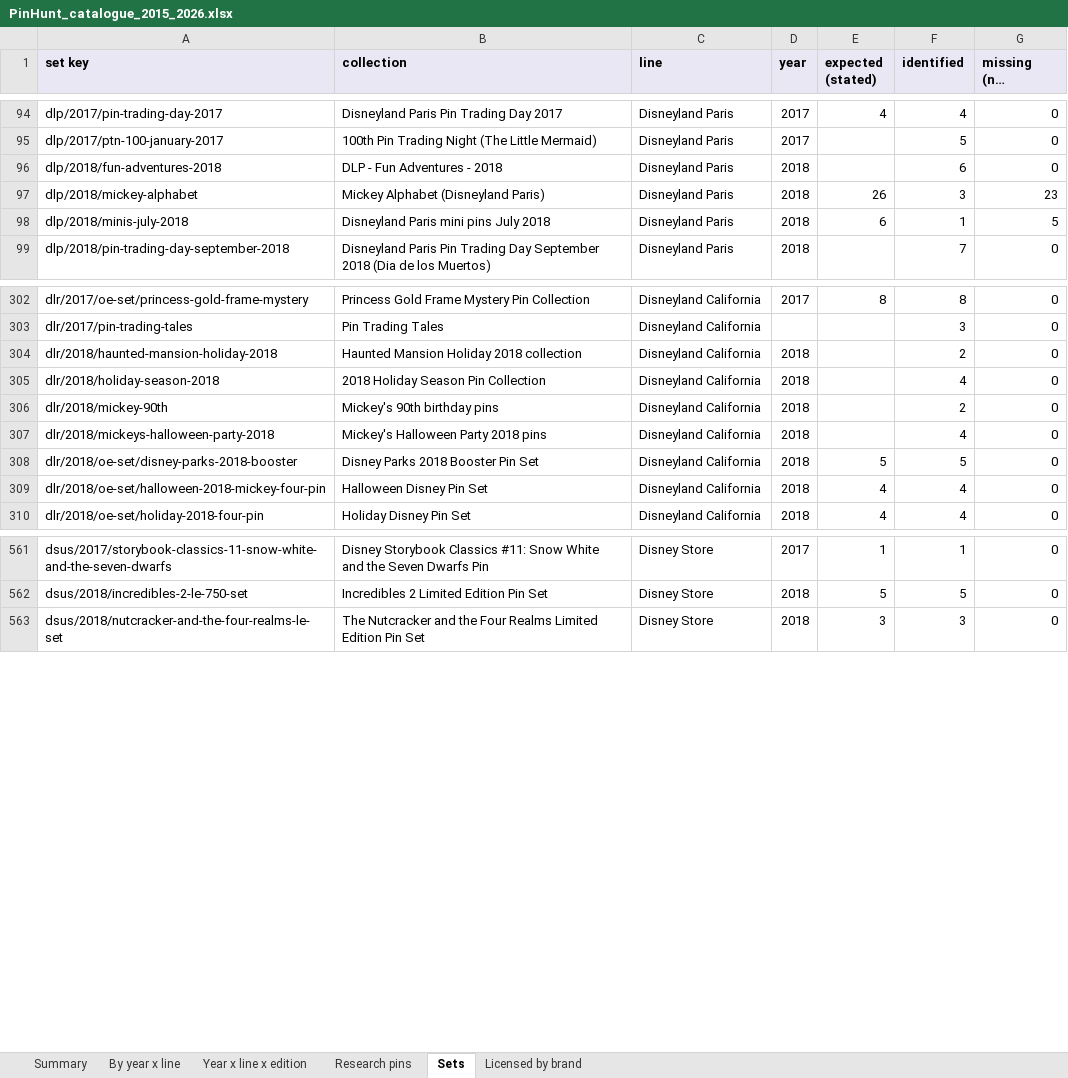
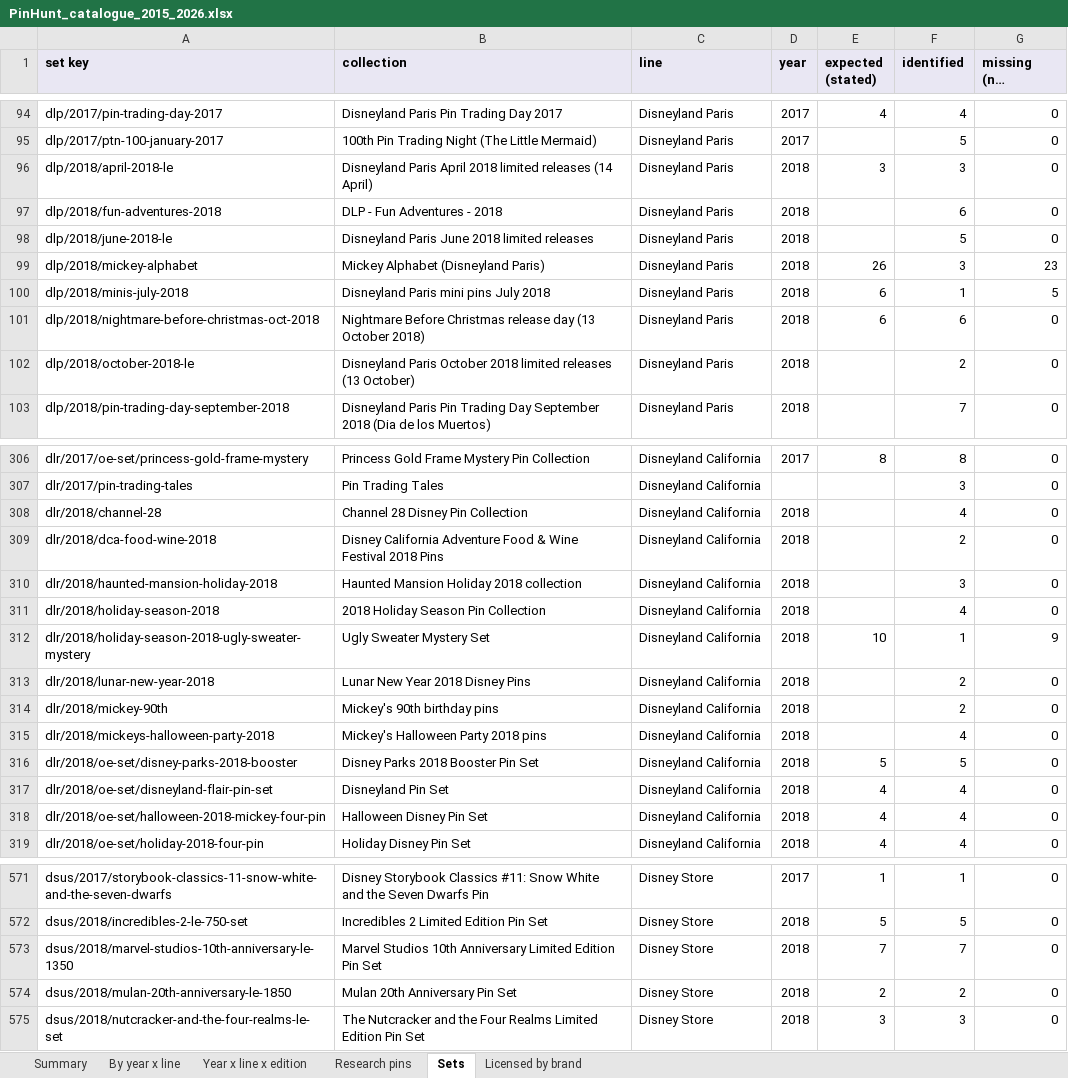
Before and after one commit to alperahmet1990-debug/Pin-hunt-uk, an Excel workbook: docs/research/catalogue-backfill/PinHunt_catalogue_2015_2026.xlsx, sheet Sets, drawn as a sheet; only a part is shown, gaps mark what is left out; long unchanged cells end in …; values as stored, in another font and other column widths than the file's, no borders; addresses are those after the commit; the diff covers the shown part only; the diff names each change by its address in the sheet, - before the commit and + after, or states it on an @@ line.

```diff
--- a/docs/research/catalogue-backfill/PinHunt_catalogue_2015_2026.xlsx (sheet Sets)
+++ b/docs/research/catalogue-backfill/PinHunt_catalogue_2015_2026.xlsx (sheet Sets)
+row 96: dlp/2018/april-2018-le | Disneyland Paris April 2018 limited releases (14 April) | Disneyland Paris | 2018 | 3 | 3 | 0
+row 98: dlp/2018/june-2018-le | Disneyland Paris June 2018 limited releases | Disneyland Paris | 2018 |  | 5 | 0
+row 101: dlp/2018/nightmare-before-christmas-oct-2018 | Nightmare Before Christmas release day (13 October 2018) | Disneyland Paris | 2018 | 6 | 6 | 0
+row 102: dlp/2018/october-2018-le | Disneyland Paris October 2018 limited releases (13 October) | Disneyland Paris | 2018 |  | 2 | 0
+row 308: dlr/2018/channel-28 | Channel 28 Disney Pin Collection | Disneyland California | 2018 |  | 4 | 0
+row 309: dlr/2018/dca-food-wine-2018 | Disney California Adventure Food & Wine Festival 2018 Pins | Disneyland California | 2018 |  | 2 | 0
-F310 (identified): 2
+F310 (identified): 3
+row 312: dlr/2018/holiday-season-2018-ugly-sweater-mystery | Ugly Sweater Mystery Set | Disneyland California | 2018 | 10 | 1 | 9
+row 313: dlr/2018/lunar-new-year-2018 | Lunar New Year 2018 Disney Pins | Disneyland California | 2018 |  | 2 | 0
+row 317: dlr/2018/oe-set/disneyland-flair-pin-set | Disneyland Pin Set | Disneyland California | 2018 | 4 | 4 | 0
+row 573: dsus/2018/marvel-studios-10th-anniversary-le-1350 | Marvel Studios 10th Anniversary Limited Edition Pin Set | Disney Store | 2018 | 7 | 7 | 0
+row 574: dsus/2018/mulan-20th-anniversary-le-1850 | Mulan 20th Anniversary Pin Set | Disney Store | 2018 | 2 | 2 | 0
```
Also changed, not shown: 14 added rows and 7 edited cells elsewhere in this sheet, sheet Research pins, sheet Year x line x edition, sheet By year x line, sheet Summary, 10 other files.
